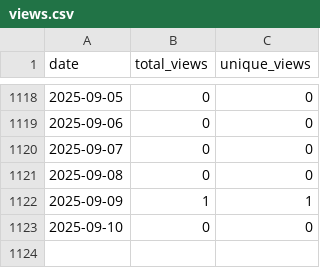
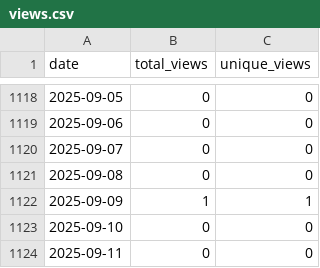
Before and after one commit to wumphlett/COMP-3270, a CSV file: .traffic/views.csv, drawn as a sheet; only a part is shown, gaps mark what is left out.

```diff
--- a/.traffic/views.csv
+++ b/.traffic/views.csv
@@ -1123 +1123,2 @@ date,total_views,unique_views
 2025-09-10,0,0
+2025-09-11,0,0
```
Also changed, not shown: .traffic/clones.csv, 3 other files.
